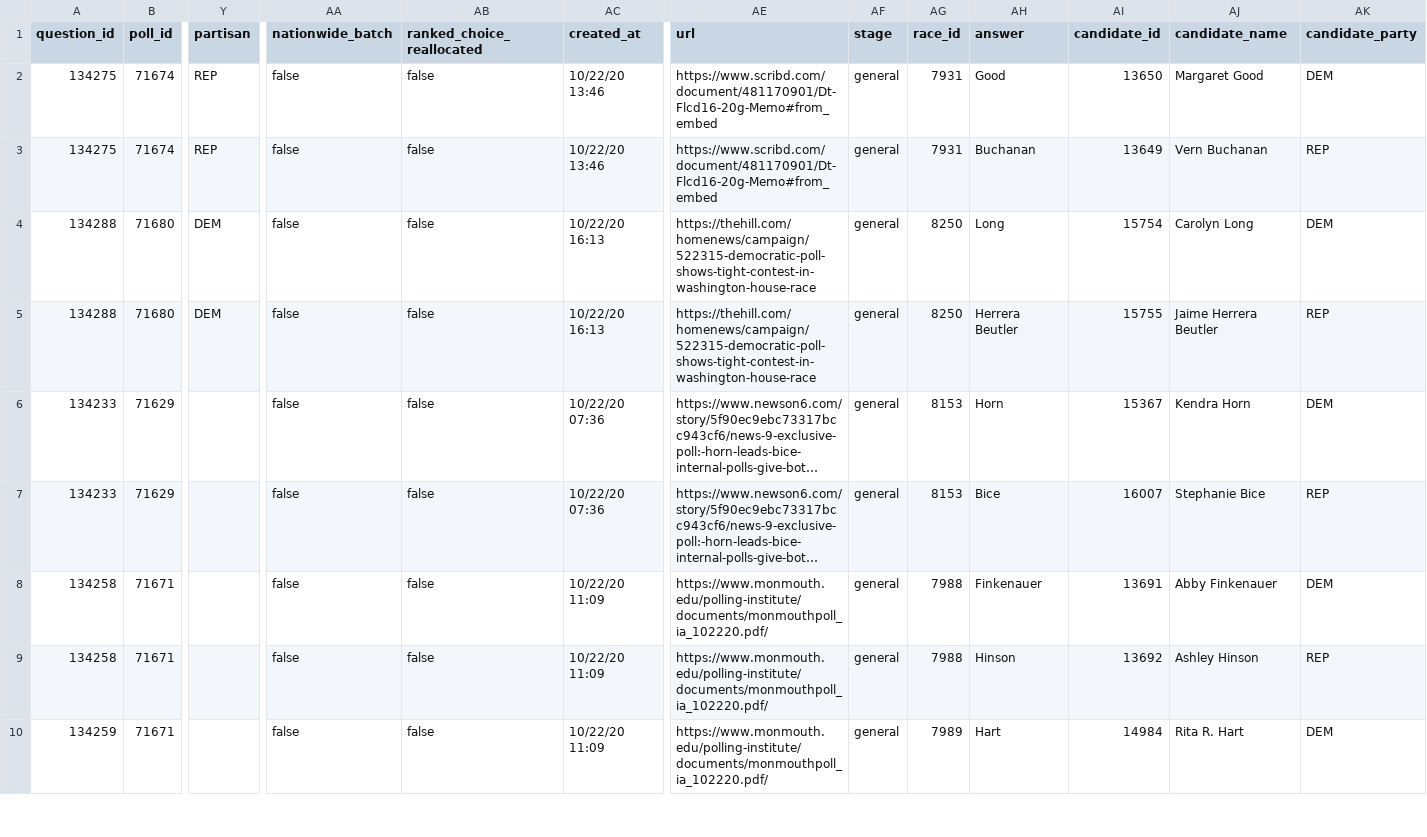
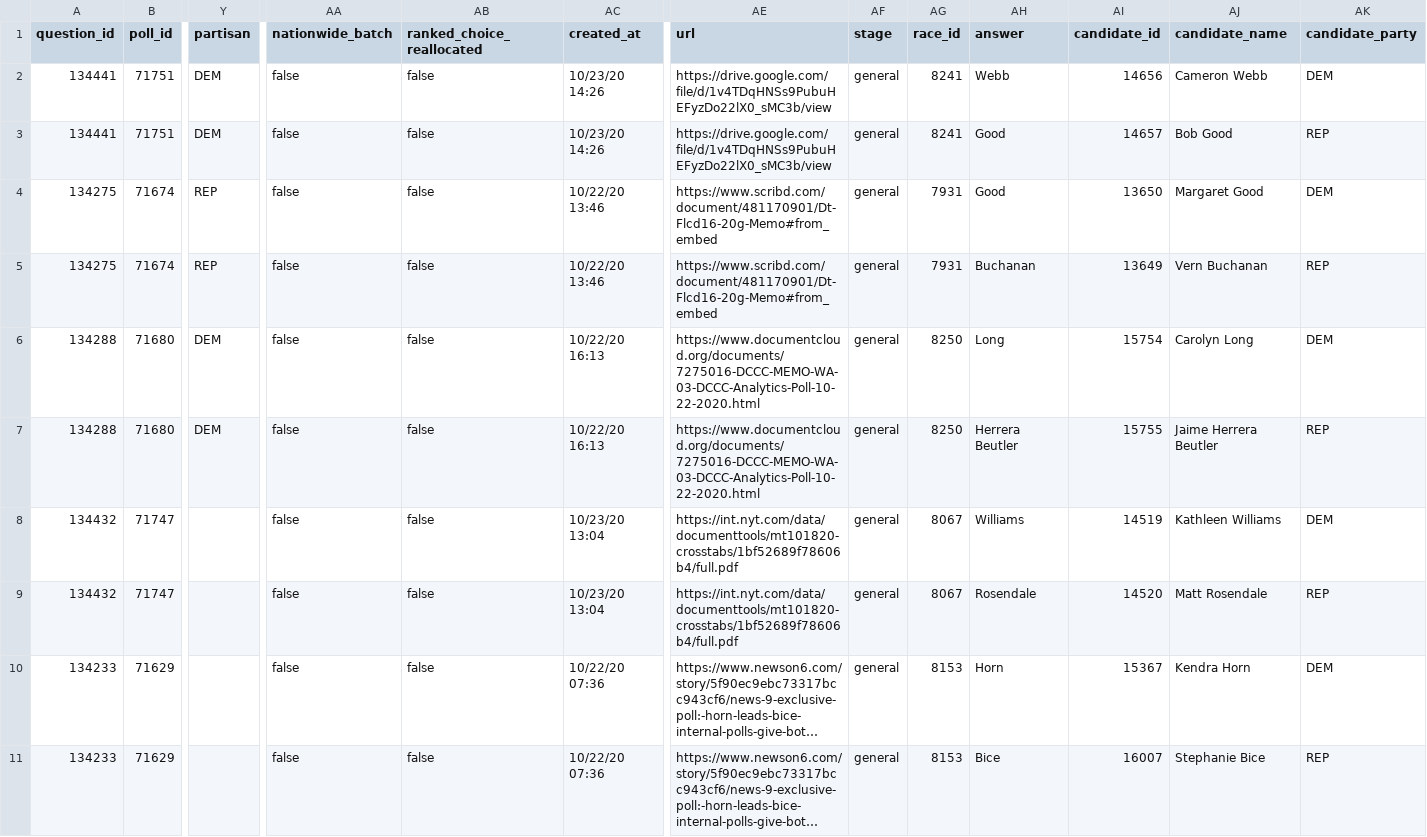
Before and after one commit to simonw/fivethirtyeight-polls, a CSV file: house_polls.csv, drawn as a sheet; only a part is shown, gaps mark what is left out; the shorter side is filled out with more unchanged rows; long unchanged cells end in …; addresses are those after the commit; rows hold the shown columns only; the diff names each change by its address in the sheet, - before the commit and + after, or states it on an @@ line.

```diff
--- a/house_polls.csv
+++ b/house_polls.csv
+row 2: 134441 | 71751 | DEM | false | false | 10/23/20 14:26 | https://drive.google.com/file/d/1v4TDqHNSs9PubuHEFyzDo22lX0_sMC3b/view | general | 8241 | Webb | 14656 | Cameron Webb | DEM
+row 3: 134441 | 71751 | DEM | false | false | 10/23/20 14:26 | https://drive.google.com/file/d/1v4TDqHNSs9PubuHEFyzDo22lX0_sMC3b/view | general | 8241 | Good | 14657 | Bob Good | REP
-AE6:AE7 (url): https://thehill.com/homenews/campaign/522315-democratic-poll-shows-tight-contest-in-washington-house-race
+AE6:AE7 (url): https://www.documentcloud.org/documents/7275016-DCCC-MEMO-WA-03-DCCC-Analytics-Poll-10-22-2020.html
+row 8: 134432 | 71747 |  | false | false | 10/23/20 13:04 | https://int.nyt.com/data/documenttools/mt101820-crosstabs/1bf52689f78606b4/full.pdf | general | 8067 | Williams | 14519 | Kathleen Williams | DEM
+row 9: 134432 | 71747 |  | false | false | 10/23/20 13:04 | https://int.nyt.com/data/documenttools/mt101820-crosstabs/1bf52689f78606b4/full.pdf | general | 8067 | Rosendale | 14520 | Matt Rosendale | REP
```
Also changed, not shown: governor_polls.csv, 2 other files.
